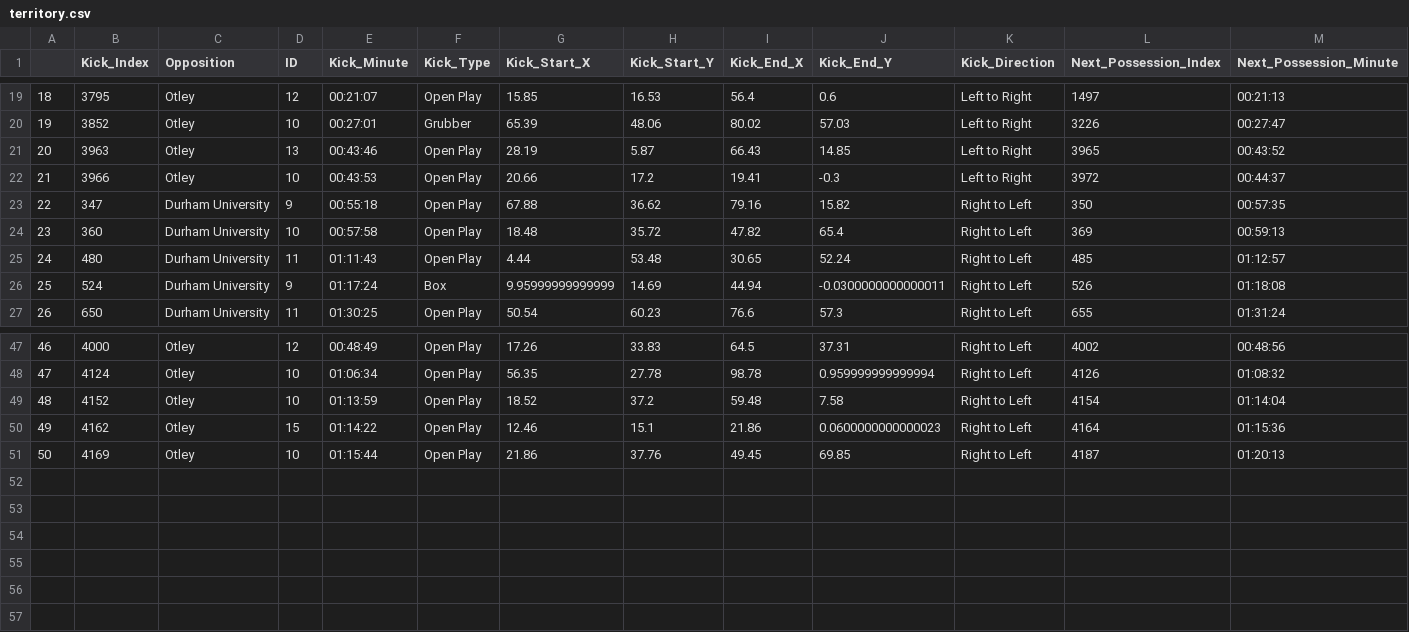
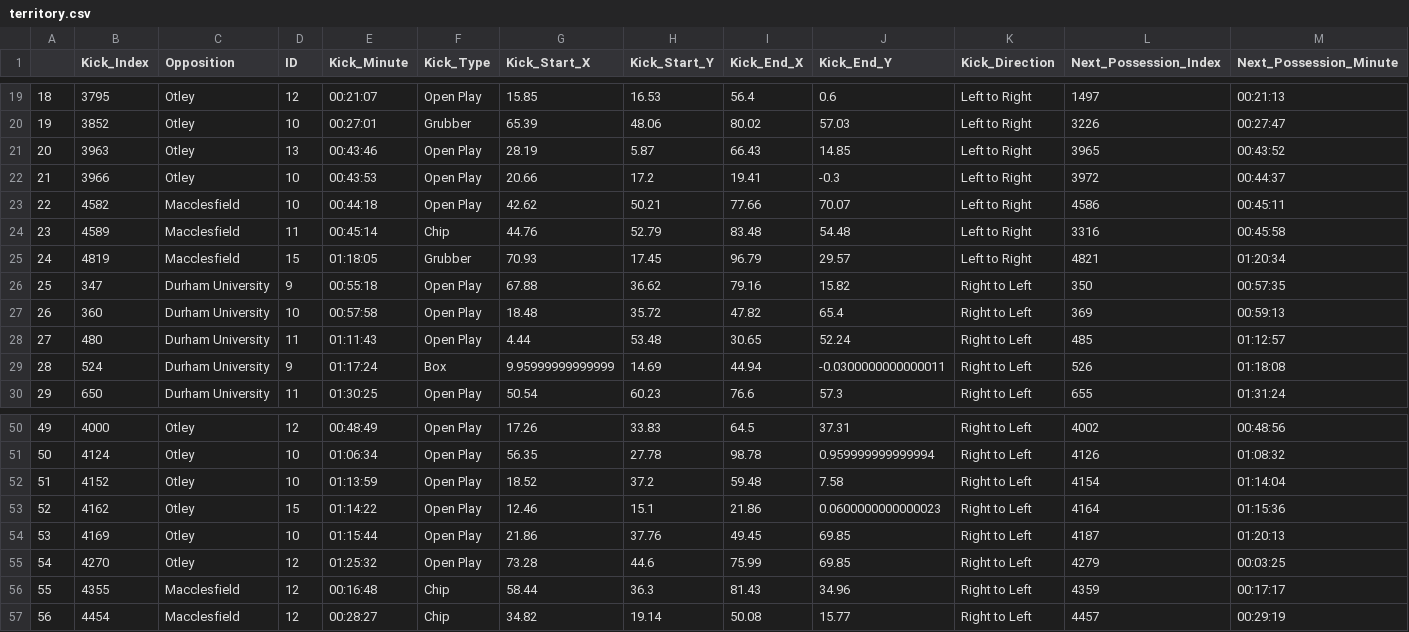
Before and after one commit to ConnorFewster/EI, a CSV file: territory.csv, drawn as a sheet; only a part is shown, gaps mark what is left out; addresses are those after the commit; rows hold the shown columns only; the diff names each change by its address in the sheet, - before the commit and + after, or states it on an @@ line.

Commit message:
Add files via upload

```diff
--- a/territory.csv
+++ b/territory.csv
+row 23: 22 | 4582 | Macclesfield | 10 | 00:44:18 | Open Play | 42.62 | 50.21 | 77.66 | 70.07 | Left to Right | 4586 | 00:45:11
+row 24: 23 | 4589 | Macclesfield | 11 | 00:45:14 | Chip | 44.76 | 52.79 | 83.48 | 54.48 | Left to Right | 3316 | 00:45:58
+row 25: 24 | 4819 | Macclesfield | 15 | 01:18:05 | Grubber | 70.93 | 17.45 | 96.79 | 29.57 | Left to Right | 4821 | 01:20:34
@@ column A renumbered between rows 26 and 54 @@
+row 55: 54 | 4270 | Otley | 12 | 01:25:32 | Open Play | 73.28 | 44.6 | 75.99 | 69.85 | Right to Left | 4279 | 00:03:25
+row 56: 55 | 4355 | Macclesfield | 12 | 00:16:48 | Chip | 58.44 | 36.3 | 81.43 | 34.96 | Right to Left | 4359 | 00:17:17
+row 57: 56 | 4454 | Macclesfield | 12 | 00:28:27 | Chip | 34.82 | 19.14 | 50.08 | 15.77 | Right to Left | 4457 | 00:29:19
```
